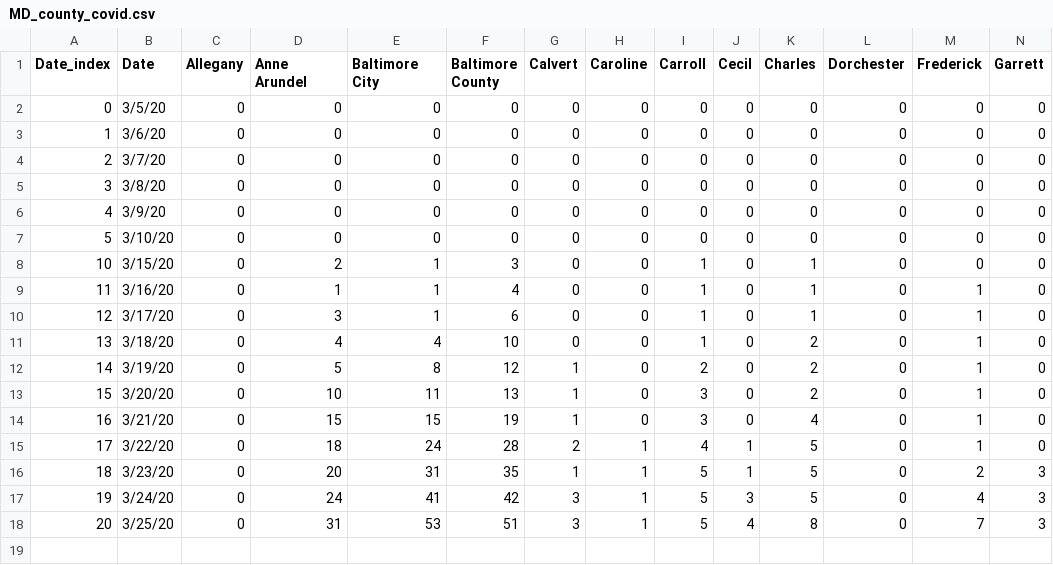
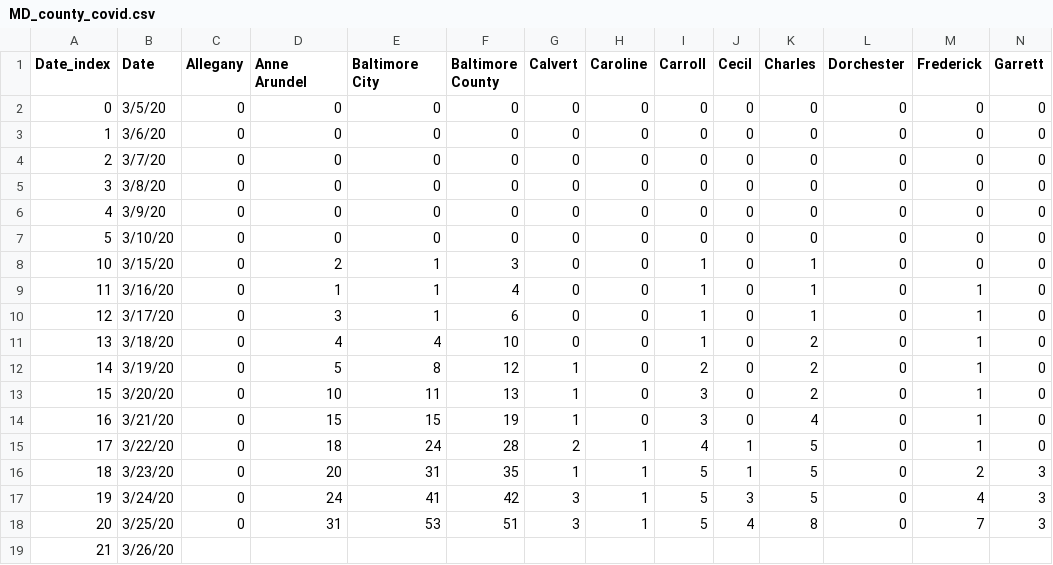
Before and after one commit to akonstodata/md_county_covid, a CSV file: data/MD_county_covid.csv, drawn as a sheet; only a part is shown; rows hold the shown columns only; the diff names each change by its address in the sheet, - before the commit and + after, or states it on an @@ line.

Commit message:
Updated data

```diff
--- a/data/MD_county_covid.csv
+++ b/data/MD_county_covid.csv
+row 19: 21 | 3/26/20
```
Also changed, not shown: 1 other file.
